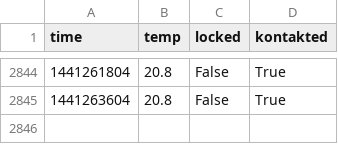
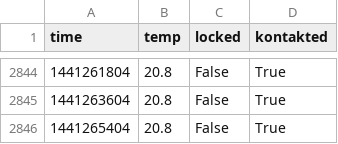
Before and after one commit to realraum/r3pi-temperature, a CSV file: temp_log.csv, drawn as a sheet; only a part is shown, gaps mark what is left out.

Commit message:
added data

```diff
--- a/temp_log.csv
+++ b/temp_log.csv
@@ -2845 +2845,2 @@ time;temp;locked;kontakted
 1441263604;20.8;False;True
+1441265404;20.8;False;True
```
